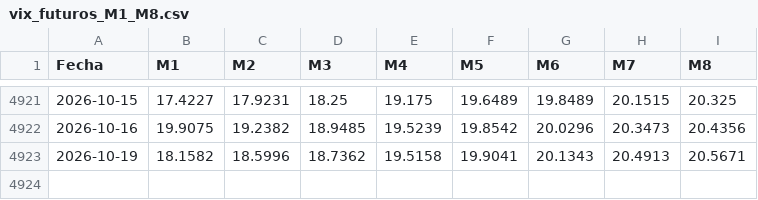
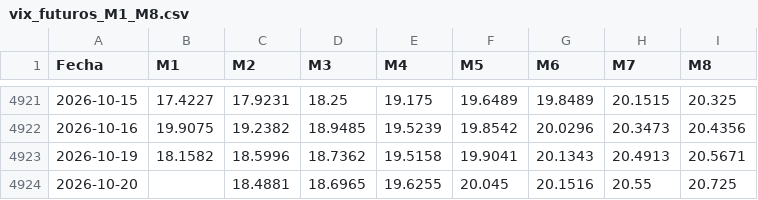
Before and after one commit to manumartinb/vix-term-structure, a CSV file: data/vix_futuros_M1_M8.csv, drawn as a sheet; only a part is shown, gaps mark what is left out.

```diff
--- a/data/vix_futuros_M1_M8.csv
+++ b/data/vix_futuros_M1_M8.csv
@@ -4923 +4923,2 @@ Fecha,M1,M2,M3,M4,M5,M6,M7,M8
 2026-10-19,18.1582,18.5996,18.7362,19.5158,19.9041,20.1343,20.4913,20.5671
+2026-10-20,,18.4881,18.6965,19.6255,20.045,20.1516,20.55,20.725
```
Also changed, not shown: data/spx_close.csv, data/vix_percentiles_pares.csv, 4 other files.
